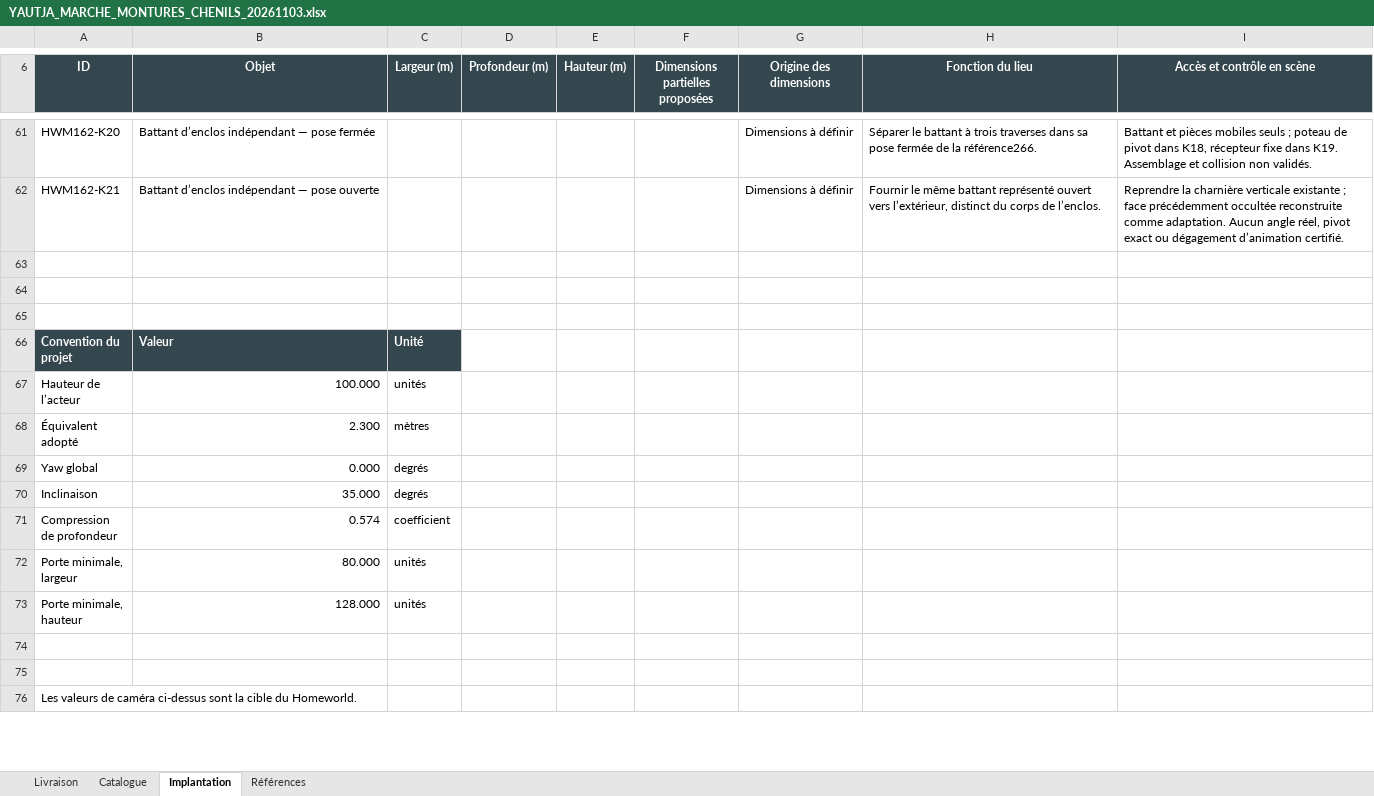
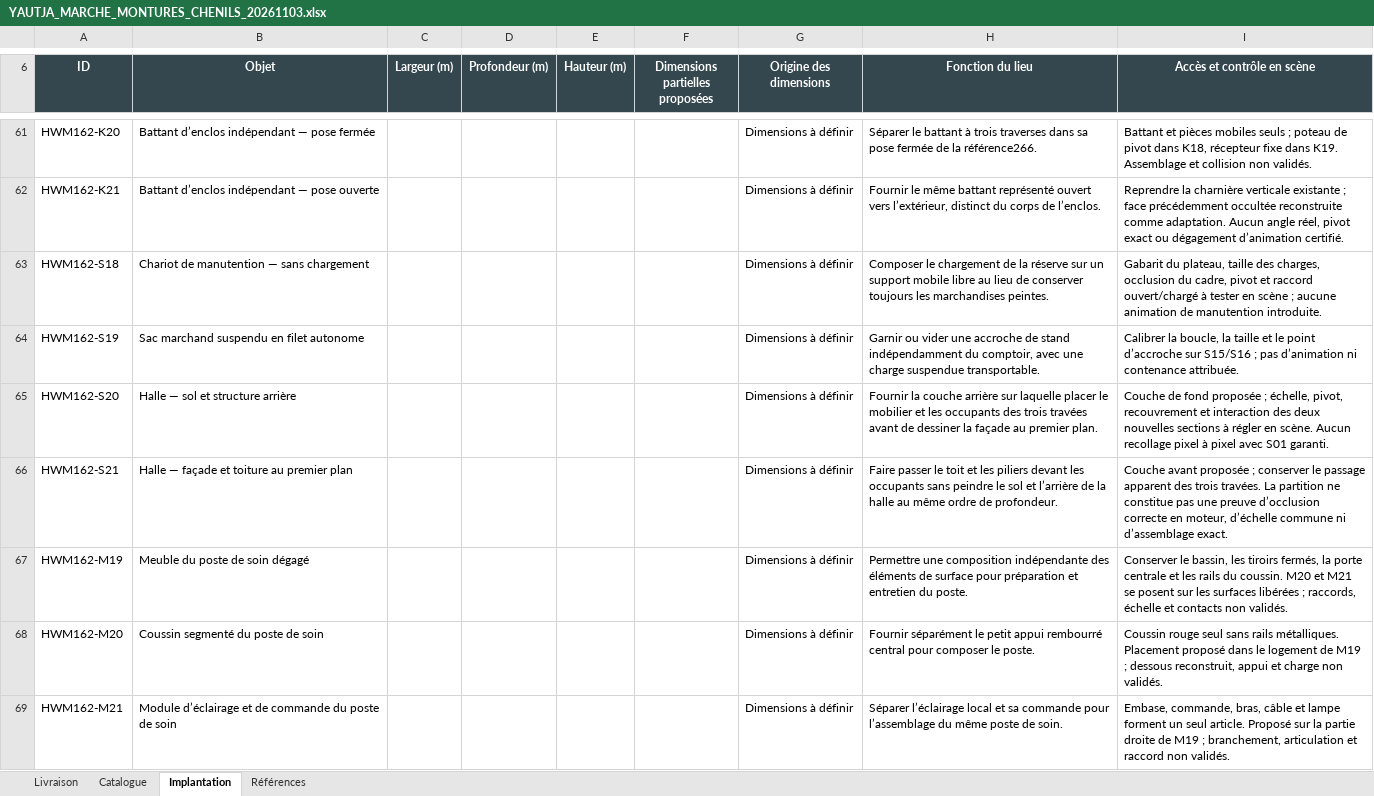
Before and after one commit to darknigthmare/yautja-la-longue-chasse, an Excel workbook: production/homeworld-sectors-20261103/YAUTJA_MARCHE_MONTURES_CHENILS_20261103.xlsx, sheet Implantation, drawn as a sheet; only a part is shown, gaps mark what is left out; the shorter side is filled out with more unchanged rows; values as stored, in another font and other column widths than the file's, no borders; table styles not drawn; the diff covers the shown part only; the diff names each change by its address in the sheet, - before the commit and + after, or states it on an @@ line.

```diff
--- a/production/homeworld-sectors-20261103/YAUTJA_MARCHE_MONTURES_CHENILS_20261103.xlsx (sheet Implantation)
+++ b/production/homeworld-sectors-20261103/YAUTJA_MARCHE_MONTURES_CHENILS_20261103.xlsx (sheet Implantation)
+row 63: HWM162-S18 | Chariot de manutention — sans chargement |  |  |  |  | Dimensions à définir | Composer le chargement de la réserve sur un support mobile libre au lieu de conserver toujours les marchandises peintes. | Gabarit du plateau, taille des charges, occlusion du cadre, pivot et raccord ouvert/chargé à tester en scène ; aucune animation de manutention introduite.
+row 64: HWM162-S19 | Sac marchand suspendu en filet autonome |  |  |  |  | Dimensions à définir | Garnir ou vider une accroche de stand indépendamment du comptoir, avec une charge suspendue transportable. | Calibrer la boucle, la taille et le point d’accroche sur S15/S16 ; pas d’animation ni contenance attribuée.
+row 65: HWM162-S20 | Halle — sol et structure arrière |  |  |  |  | Dimensions à définir | Fournir la couche arrière sur laquelle placer le mobilier et les occupants des trois travées avant de dessiner la façade au premier plan. | Couche de fond proposée ; échelle, pivot, recouvrement et interaction des deux nouvelles sections à régler en scène. Aucun recollage pixel à pixel avec S01 garanti.
+row 66: HWM162-S21 | Halle — façade et toiture au premier plan |  |  |  |  | Dimensions à définir | Faire passer le toit et les piliers devant les occupants sans peindre le sol et l’arrière de la halle au même ordre de profondeur. | Couche avant proposée ; conserver le passage apparent des trois travées. La partition ne constitue pas une preuve d’occlusion correcte en moteur, d’échelle commune ni d’assemblage exact.
+row 67: HWM162-M19 | Meuble du poste de soin dégagé |  |  |  |  | Dimensions à définir | Permettre une composition indépendante des éléments de surface pour préparation et entretien du poste. | Conserver le bassin, les tiroirs fermés, la porte centrale et les rails du coussin. M20 et M21 se posent sur les surfaces libérées ; raccords, échelle et contacts non validés.
+row 68: HWM162-M20 | Coussin segmenté du poste de soin |  |  |  |  | Dimensions à définir | Fournir séparément le petit appui rembourré central pour composer le poste. | Coussin rouge seul sans rails métalliques. Placement proposé dans le logement de M19 ; dessous reconstruit, appui et charge non validés.
+row 69: HWM162-M21 | Module d’éclairage et de commande du poste de soin |  |  |  |  | Dimensions à définir | Séparer l’éclairage local et sa commande pour l’assemblage du même poste de soin. | Embase, commande, bras, câble et lampe forment un seul article. Proposé sur la partie droite de M19 ; branchement, articulation et raccord non validés.
```
Also changed, not shown: 7 added rows and 1 edited cell elsewhere in this sheet, sheet Livraison, sheet Catalogue, formulas that keep their value, 31 other files.
